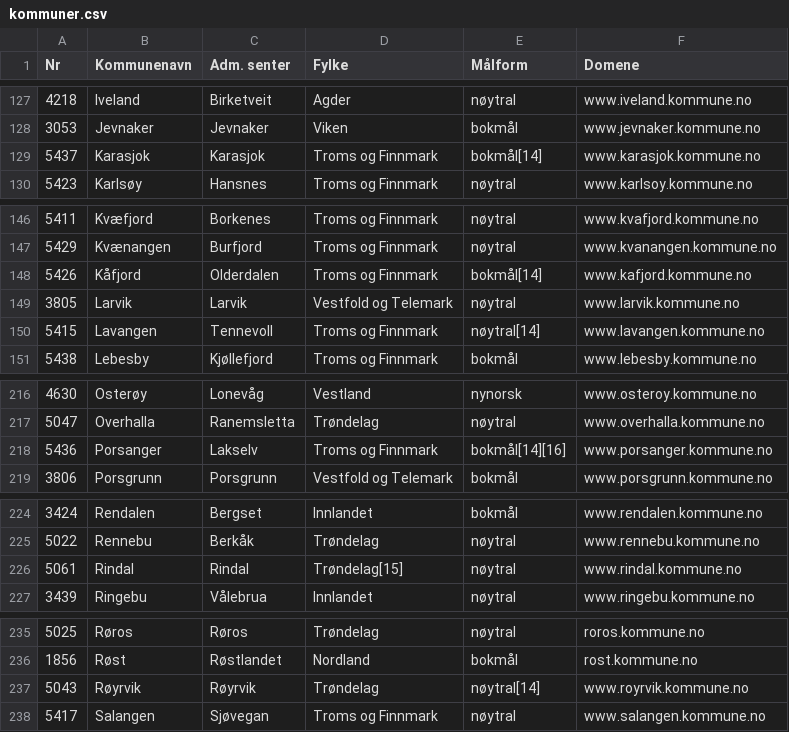
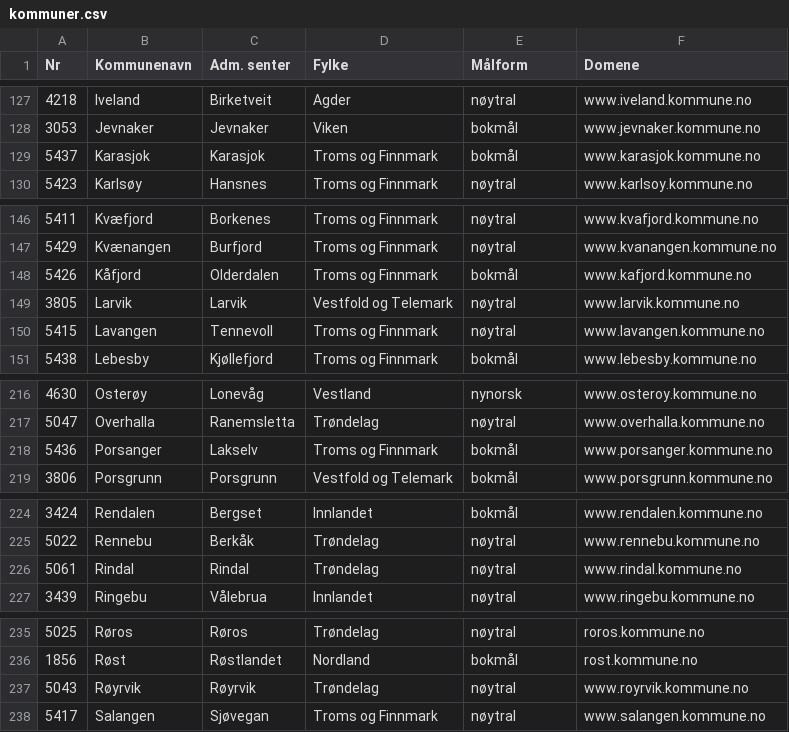
Before and after one commit to tobiasmcvey/kommunale-nettsider, a CSV file: kommuner.csv, drawn as a sheet; only a part is shown, gaps mark what is left out; the diff covers the shown part only.

```diff
--- a/kommuner.csv
+++ b/kommuner.csv
@@ -128,3 +128,3 @@ Nr,Kommunenavn,Adm. senter,Fylke,Målform,Domene
 3053,Jevnaker,Jevnaker,Viken,bokmål,www.jevnaker.kommune.no
-5437,Karasjok,Karasjok,Troms og Finnmark,bokmål[14],www.karasjok.kommune.no
+5437,Karasjok,Karasjok,Troms og Finnmark,bokmål,www.karasjok.kommune.no
 5423,Karlsøy,Hansnes,Troms og Finnmark,nøytral,www.karlsoy.kommune.no
@@ -147,5 +147,5 @@ Nr,Kommunenavn,Adm. senter,Fylke,Målform,Domene
 5429,Kvænangen,Burfjord,Troms og Finnmark,nøytral,www.kvanangen.kommune.no
-5426,Kåfjord,Olderdalen,Troms og Finnmark,bokmål[14],www.kafjord.kommune.no
+5426,Kåfjord,Olderdalen,Troms og Finnmark,bokmål,www.kafjord.kommune.no
 3805,Larvik,Larvik,Vestfold og Telemark,nøytral,www.larvik.kommune.no
-5415,Lavangen,Tennevoll,Troms og Finnmark,nøytral[14],www.lavangen.kommune.no
+5415,Lavangen,Tennevoll,Troms og Finnmark,nøytral,www.lavangen.kommune.no
 5438,Lebesby,Kjøllefjord,Troms og Finnmark,bokmål,www.lebesby.kommune.no
@@ -217,3 +217,3 @@ Nr,Kommunenavn,Adm. senter,Fylke,Målform,Domene
 5047,Overhalla,Ranemsletta,Trøndelag,nøytral,www.overhalla.kommune.no
-5436,Porsanger,Lakselv,Troms og Finnmark,bokmål[14][16],www.porsanger.kommune.no
+5436,Porsanger,Lakselv,Troms og Finnmark,bokmål,www.porsanger.kommune.no
 3806,Porsgrunn,Porsgrunn,Vestfold og Telemark,bokmål,www.porsgrunn.kommune.no
@@ -225,3 +225,3 @@ Nr,Kommunenavn,Adm. senter,Fylke,Målform,Domene
 5022,Rennebu,Berkåk,Trøndelag,nøytral,www.rennebu.kommune.no
-5061,Rindal,Rindal,Trøndelag[15],nøytral,www.rindal.kommune.no
+5061,Rindal,Rindal,Trøndelag,nøytral,www.rindal.kommune.no
 3439,Ringebu,Vålebrua,Innlandet,nøytral,www.ringebu.kommune.no
@@ -236,3 +236,3 @@ Nr,Kommunenavn,Adm. senter,Fylke,Målform,Domene
 1856,Røst,Røstlandet,Nordland,bokmål,rost.kommune.no
-5043,Røyrvik,Røyrvik,Trøndelag,nøytral[14],www.royrvik.kommune.no
+5043,Røyrvik,Røyrvik,Trøndelag,nøytral,www.royrvik.kommune.no
 5417,Salangen,Sjøvegan,Troms og Finnmark,nøytral,www.salangen.kommune.no
```
Also changed, not shown: 1 edited cell elsewhere in this file, 1 other file.
